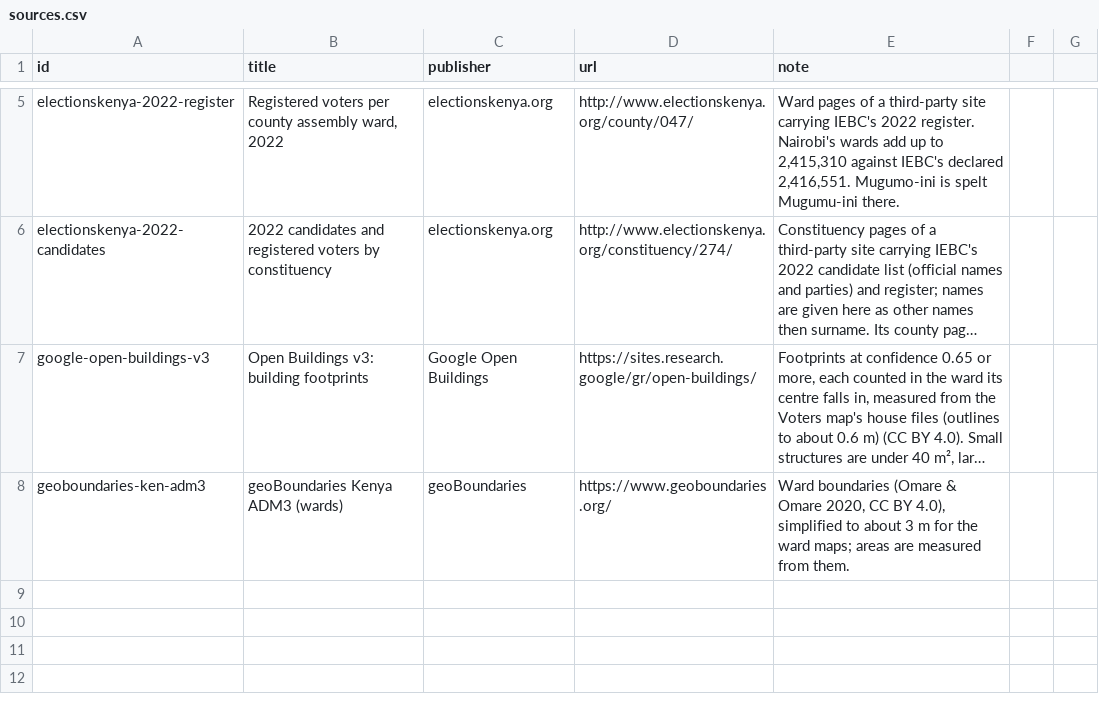
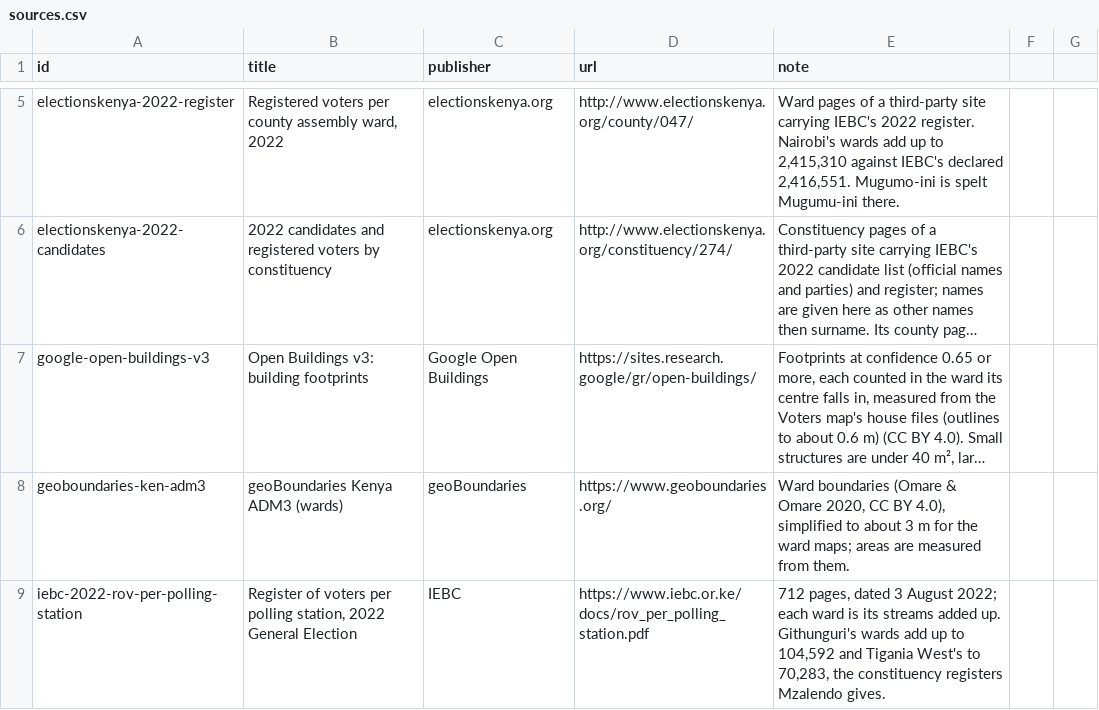
Before and after one commit to jmarando/groundworkkenya, a CSV file: data/atlas/kenya/sources.csv, drawn as a sheet; only a part is shown, gaps mark what is left out; long unchanged cells end in …; the diff names each change by its address in the sheet, - before the commit and + after, or states it on an @@ line.

```diff
--- a/data/atlas/kenya/sources.csv
+++ b/data/atlas/kenya/sources.csv
+row 9: iebc-2022-rov-per-polling-station | Register of voters per polling station, 2022 General Election | IEBC | https://www.iebc.or.ke/docs/rov_per_polling_station.pdf | 712 pages, dated 3 August 2022; each ward is its streams added up. Githunguri's wards add up to 104,592 and Tigania West's to 70,283, the constituency registers Mzalendo gives.
```
Also changed, not shown: data/atlas/kiambu/sources.csv, data/atlas/meru/sources.csv, 18 other files.
